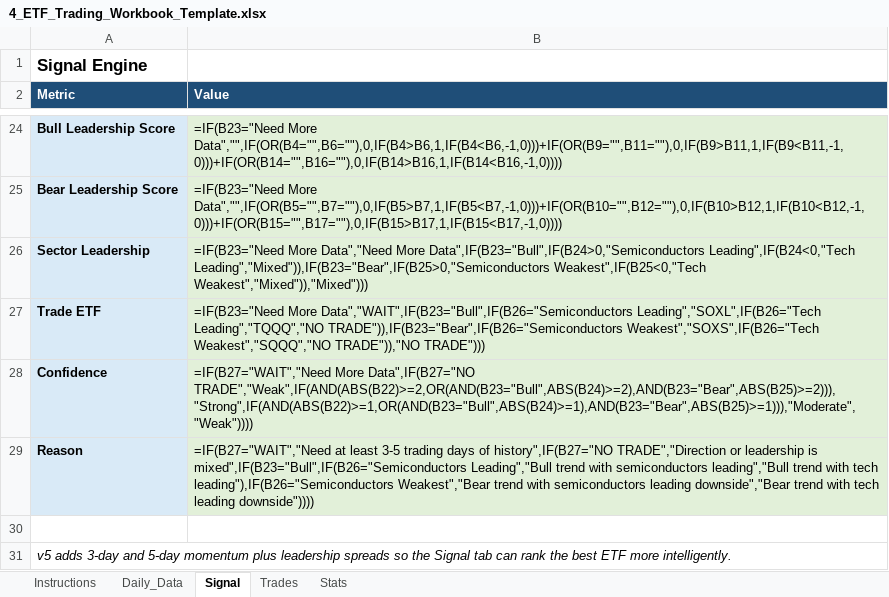
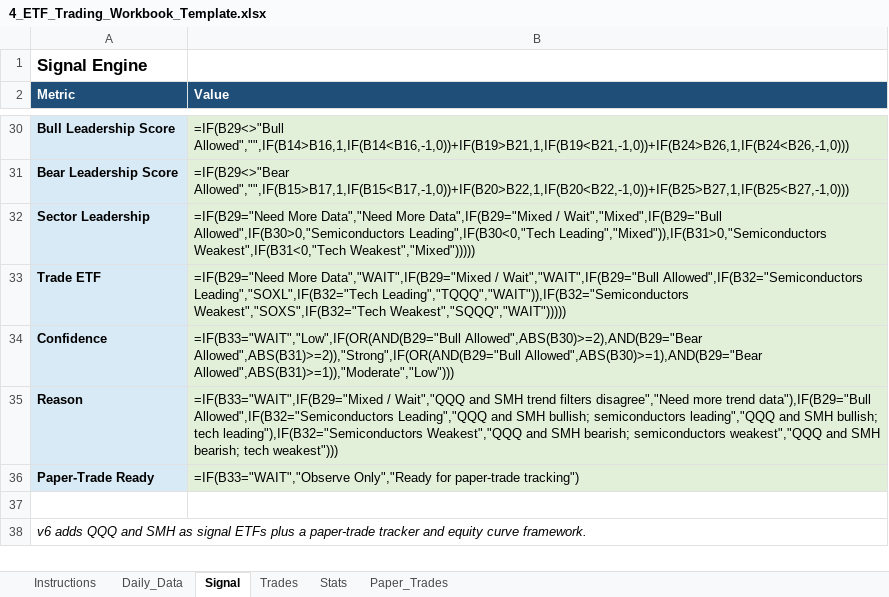
Before and after one commit to mrpink970/4-etf-trading-plan, an Excel workbook: 4_ETF_Trading_Workbook_Template.xlsx, sheet Signal, drawn as a sheet; only a part is shown, gaps mark what is left out; values as stored, in another font and other column widths than the file's, no borders; formulas without a stored value are shown as written; addresses are those after the commit; the diff covers the shown part only; the diff names each change by its address in the sheet, - before the commit and + after, or states it on an @@ line.

```diff
--- a/4_ETF_Trading_Workbook_Template.xlsx (sheet Signal)
+++ b/4_ETF_Trading_Workbook_Template.xlsx (sheet Signal)
+sheet tab: Paper_Trades
-B30 (Value): =IF(B23="Need More Data","",IF(OR(B4="",B6=""),0,IF(B4>B6,1,IF(B4<B6,-1,0)))+IF(OR(B9="",B11=""),0,IF(B9>B11,1,IF(B9<B11,-1,0)))+IF(OR(B14="",B16=""),0,IF(B14>B16,1,IF(B14<B16,-1,0))))
+B30 (Value): =IF(B29<>"Bull Allowed","",IF(B14>B16,1,IF(B14<B16,-1,0))+IF(B19>B21,1,IF(B19<B21,-1,0))+IF(B24>B26,1,IF(B24<B26,-1,0)))
-B31 (Value): =IF(B23="Need More Data","",IF(OR(B5="",B7=""),0,IF(B5>B7,1,IF(B5<B7,-1,0)))+IF(OR(B10="",B12=""),0,IF(B10>B12,1,IF(B10<B12,-1,0)))+IF(OR(B15="",B17=""),0,IF(B15>B17,1,IF(B15<B17,-1,0))))
+B31 (Value): =IF(B29<>"Bear Allowed","",IF(B15>B17,1,IF(B15<B17,-1,0))+IF(B20>B22,1,IF(B20<B22,-1,0))+IF(B25>B27,1,IF(B25<B27,-1,0)))
-B32 (Value): =IF(B23="Need More Data","Need More Data",IF(B23="Bull",IF(B24>0,"Semiconductors Leading",IF(B24<0,"Tech Leading","Mixed")),IF(B23="Bear",IF(B25>0,"Semiconductors Weakest",IF(B25<0,"Tech Weakest","Mixed")),"Mixed")))
+B32 (Value): =IF(B29="Need More Data","Need More Data",IF(B29="Mixed / Wait","Mixed",IF(B29="Bull Allowed",IF(B30>0,"Semiconductors Leading",IF(B30<0,"Tech Leading","Mixed")),IF(B31>0,"Semiconductors Weakest",IF(B31<0,"Tech Weakest","Mixed")))))
-B33 (Value): =IF(B23="Need More Data","WAIT",IF(B23="Bull",IF(B26="Semiconductors Leading","SOXL",IF(B26="Tech Leading","TQQQ","NO TRADE")),IF(B23="Bear",IF(B26="Semiconductors Weakest","SOXS",IF(B26="Tech Weakest","SQQQ","NO TRADE")),"NO TRADE")))
+B33 (Value): =IF(B29="Need More Data","WAIT",IF(B29="Mixed / Wait","WAIT",IF(B29="Bull Allowed",IF(B32="Semiconductors Leading","SOXL",IF(B32="Tech Leading","TQQQ","WAIT")),IF(B32="Semiconductors Weakest","SOXS",IF(B32="Tech Weakest","SQQQ","WAIT")))))
-B34 (Value): =IF(B27="WAIT","Need More Data",IF(B27="NO TRADE","Weak",IF(AND(ABS(B22)>=2,OR(AND(B23="Bull",ABS(B24)>=2),AND(B23="Bear",ABS(B25)>=2))),"Strong",IF(AND(ABS(B22)>=1,OR(AND(B23="Bull",ABS(B24)>=1),AND(B23="Bear",ABS(B25)>=1))),"Moderate","Weak"))))
+B34 (Value): =IF(B33="WAIT","Low",IF(OR(AND(B29="Bull Allowed",ABS(B30)>=2),AND(B29="Bear Allowed",ABS(B31)>=2)),"Strong",IF(OR(AND(B29="Bull Allowed",ABS(B30)>=1),AND(B29="Bear Allowed",ABS(B31)>=1)),"Moderate","Low")))
-B35 (Value): =IF(B27="WAIT","Need at least 3-5 trading days of history",IF(B27="NO TRADE","Direction or leadership is mixed",IF(B23="Bull",IF(B26="Semiconductors Leading","Bull trend with semiconductors leading","Bull trend with tech leading"),IF(B26="Semiconductors Weakest","Bear trend with semiconductors leading downside","Bear trend with tech leading downside"))))
+B35 (Value): =IF(B33="WAIT",IF(B29="Mixed / Wait","QQQ and SMH trend filters disagree","Need more trend data"),IF(B29="Bull Allowed",IF(B32="Semiconductors Leading","QQQ and SMH bullish; semiconductors leading","QQQ and SMH bullish; tech leading"),IF(B32="Semiconductors Weakest","QQQ and SMH bearish; semiconductors weakest","QQQ and SMH bearish; tech weakest")))
+row 36: Paper-Trade Ready | =IF(B33="WAIT","Observe Only","Ready for paper-trade tracking")
-A38 (Metric): v5 adds 3-day and 5-day momentum plus leadership spreads so the Signal tab can rank the best ETF more intelligently.
+A38 (Metric): v6 adds QQQ and SMH as signal ETFs plus a paper-trade tracker and equity curve framework.
```
Also changed, not shown: 11 added rows, 5 removed rows and cell formats elsewhere in this sheet, sheet Daily_Data, sheet Instructions.
